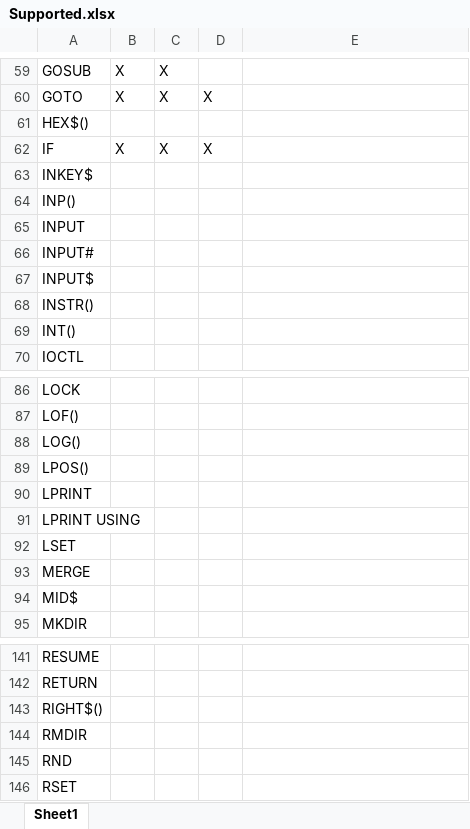
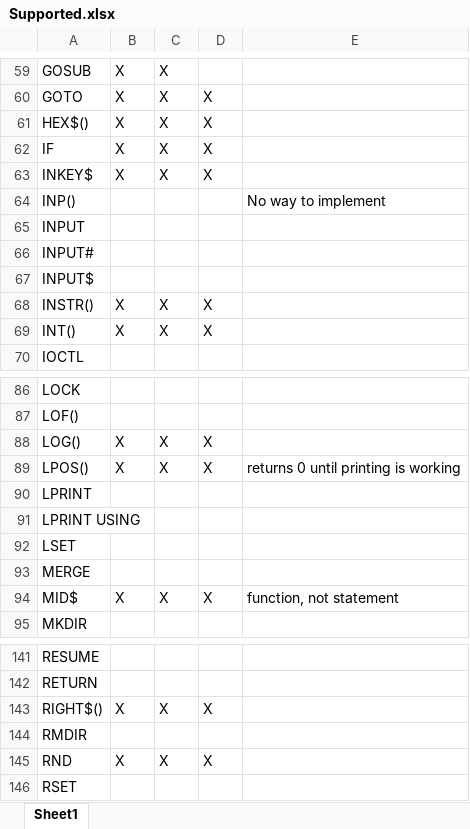
Before and after one commit to navionguy/basicwasm, an Excel workbook: Supported.xlsx, sheet Sheet1, drawn as a sheet; only a part is shown, gaps mark what is left out; values as stored, in another font and other column widths than the file's, no borders; the diff covers the shown part only; the diff names each change by its address in the sheet, - before the commit and + after, or states it on an @@ line.

```diff
--- a/Supported.xlsx (sheet Sheet1)
+++ b/Supported.xlsx (sheet Sheet1)
-B61: (empty)
+B61: X
-C61: (empty)
+C61: X
-D61: (empty)
+D61: X
-B63: (empty)
+B63: X
-C63: (empty)
+C63: X
-D63: (empty)
+D63: X
-E64: (empty)
+E64: No way to implement
-B68:B69: (empty)
+B68:B69: X
-C68:C69: (empty)
+C68:C69: X
-D68:D69: (empty)
+D68:D69: X
-B88:B89: (empty)
+B88:B89: X
-C88:C89: (empty)
+C88:C89: X
-D88:D89: (empty)
+D88:D89: X
-E89: (empty)
+E89: returns 0 until printing is working
-B94: (empty)
+B94: X
-C94: (empty)
+C94: X
-D94: (empty)
+D94: X
-E94: (empty)
+E94: function, not statement
-B143: (empty)
+B143: X
-C143: (empty)
+C143: X
-D143: (empty)
+D143: X
-B145: (empty)
+B145: X
-C145: (empty)
+C145: X
-D145: (empty)
+D145: X
```
Also changed, not shown: 12 edited cells elsewhere in this sheet, 15 other files.
